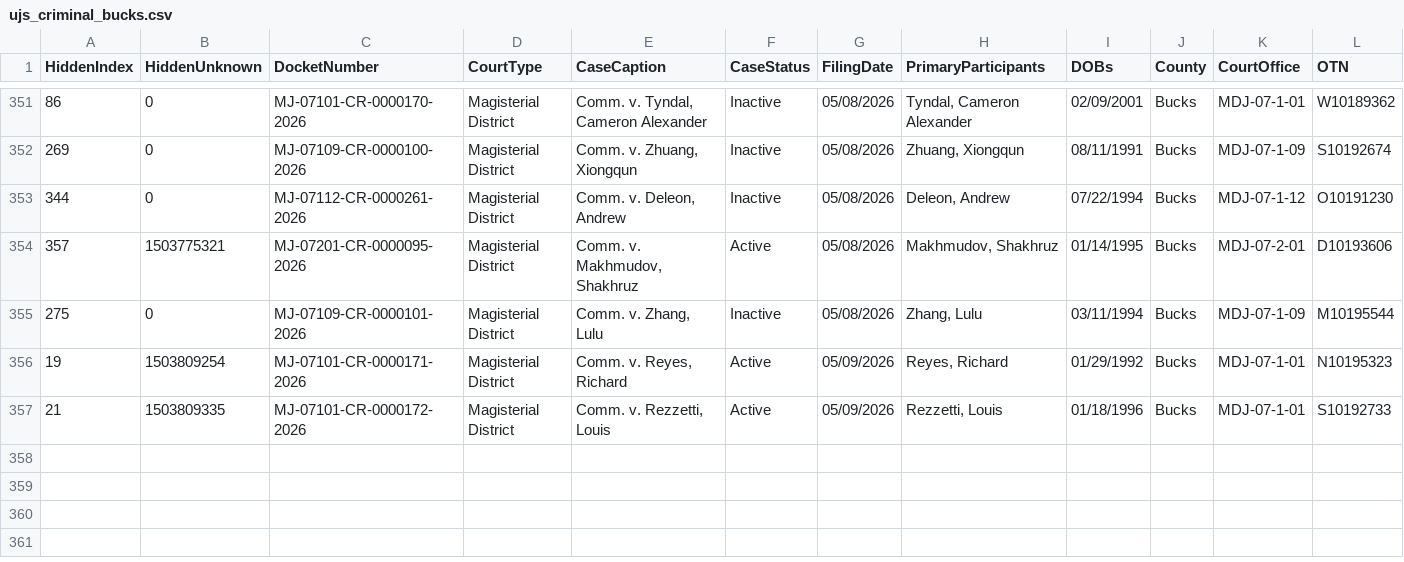
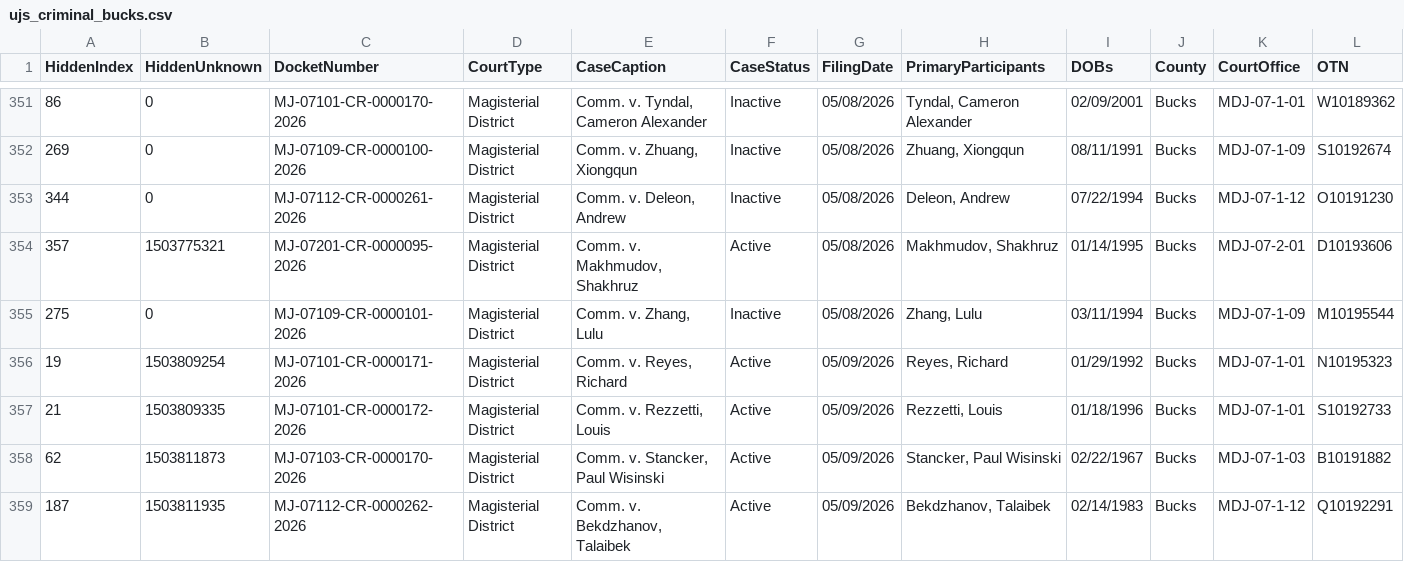
Before and after one commit to CUlleryUSATRepos/BucksCriminalUJSScrapeRepo, a CSV file: docs/data/ujs_criminal_bucks.csv, drawn as a sheet; only a part is shown, gaps mark what is left out; rows hold the shown columns only; the diff names each change by its address in the sheet, - before the commit and + after, or states it on an @@ line.

Commit message:
Daily UJS data update

```diff
--- a/docs/data/ujs_criminal_bucks.csv
+++ b/docs/data/ujs_criminal_bucks.csv
+row 358: 62 | 1503811873 | MJ-07103-CR-0000170-2026 | Magisterial District | Comm. v. Stancker, Paul Wisinski | Active | 05/09/2026 | Stancker, Paul Wisinski | 02/22/1967 | Bucks | MDJ-07-1-03 | B10191882
+row 359: 187 | 1503811935 | MJ-07112-CR-0000262-2026 | Magisterial District | Comm. v. Bekdzhanov, Talaibek | Active | 05/09/2026 | Bekdzhanov, Talaibek | 02/14/1983 | Bucks | MDJ-07-1-12 | Q10192291
```
Also changed, not shown: ujs_criminal_bucks.csv.
